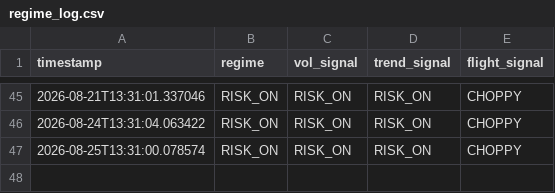
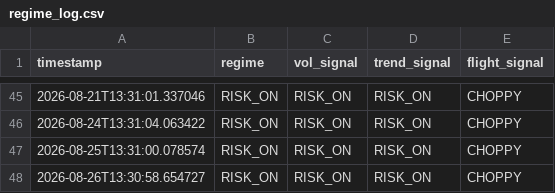
Before and after one commit to Tyler-Morton/BeatTheComp, a CSV file: regime_log.csv, drawn as a sheet; only a part is shown, gaps mark what is left out.

```diff
--- a/regime_log.csv
+++ b/regime_log.csv
@@ -47 +47,2 @@ timestamp,regime,vol_signal,trend_signal,flight_signal
 2026-08-25T13:31:00.078574,RISK_ON,RISK_ON,RISK_ON,CHOPPY
+2026-08-26T13:30:58.654727,RISK_ON,RISK_ON,RISK_ON,CHOPPY
```
Also changed, not shown: daily_log.csv, watchlist_log.csv, 1 other file.
